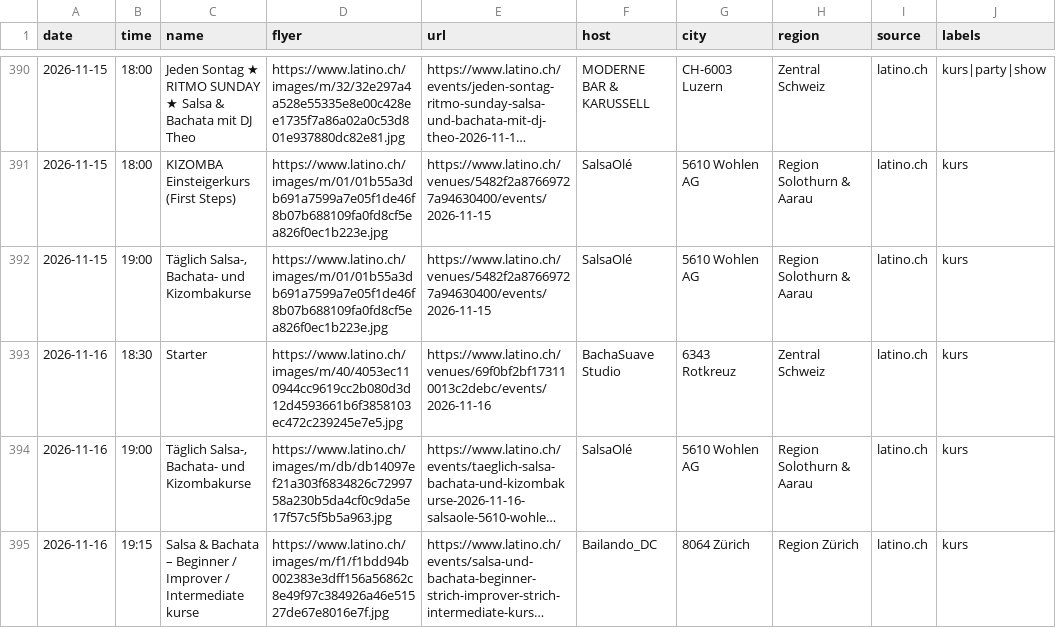
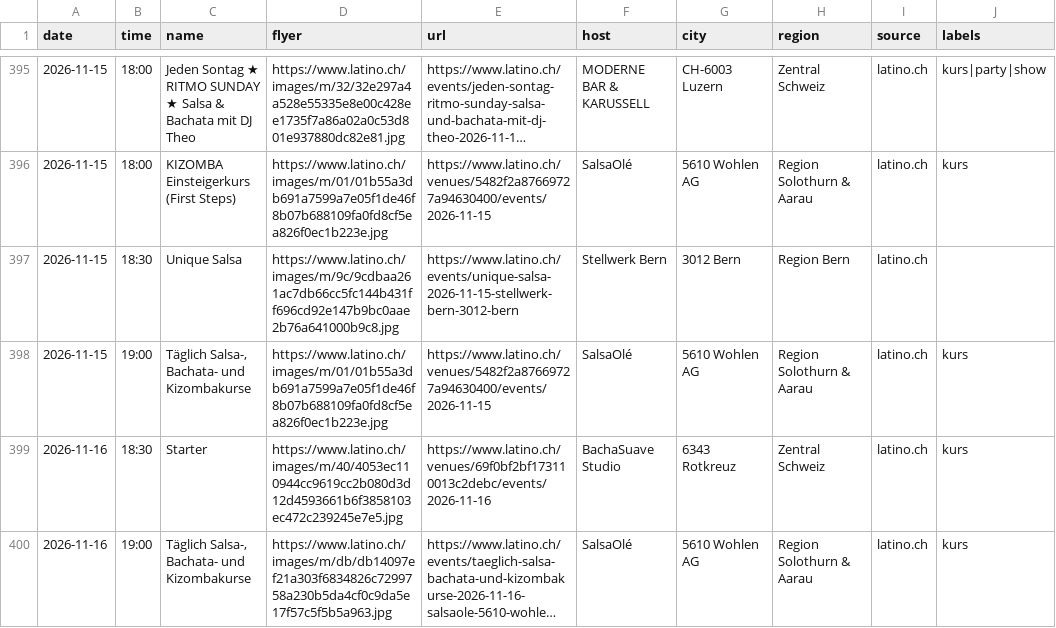
Before and after one commit to aendu/latin-events-be, a CSV file: data/events_latino_ch.csv, drawn as a sheet; only a part is shown, gaps mark what is left out; the shorter side is filled out with more unchanged rows; long unchanged cells end in …; the diff covers the shown part only; the diff names each change by its address in the sheet, - before the commit and + after, or states it on an @@ line.

```diff
--- a/data/events_latino_ch.csv
+++ b/data/events_latino_ch.csv
+row 397: 2026-11-15 | 18:30 | Unique Salsa | https://www.latino.ch/images/m/9c/9cdbaa261ac7db66cc5fc144b431ff696cd92e147b9bc0aae2b76a641000b9c8.jpg | https://www.latino.ch/events/unique-salsa-2026-11-15-stellwerk-bern-3012-bern | Stellwerk Bern | 3012 Bern | Region Bern | latino.ch
```
Also changed, not shown: 14 added rows and 9 edited cells elsewhere in this file, data/events-dimelocantando.csv.
